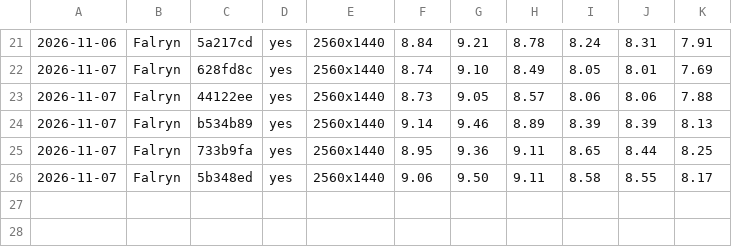
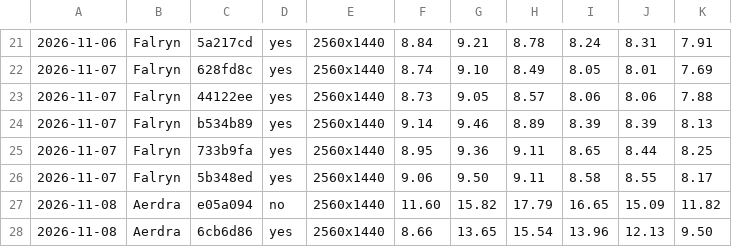
Before and after one commit to viridia/panoply, a CSV file: docs/perf.csv, drawn as a sheet; only a part is shown, gaps mark what is left out; the diff names each change by its address in the sheet, - before the commit and + after, or states it on an @@ line.

Commit message:
docs: Measure SSAO against MSAA on Aerdra (PAN52)
- Add perf.py lines for e05a094 (SSAO and SMAA) and its parent
  6cb6d86 (4x MSAA): SSAO and SMAA cost 2.2-3.0 ms a frame at
  2560x1440

```diff
--- a/docs/perf.csv
+++ b/docs/perf.csv
+row 27: 2026-11-08 | Aerdra | e05a094 | no | 2560x1440 | 11.60 | 15.82 | 17.79 | 16.65 | 15.09 | 11.82
+row 28: 2026-11-08 | Aerdra | 6cb6d86 | yes | 2560x1440 | 8.66 | 13.65 | 15.54 | 13.96 | 12.13 | 9.50
```
